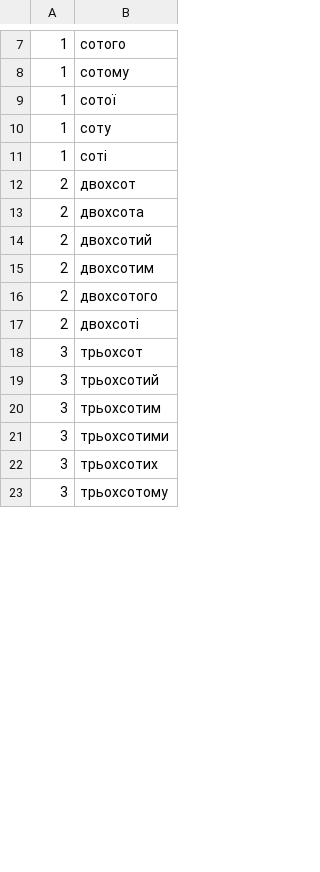
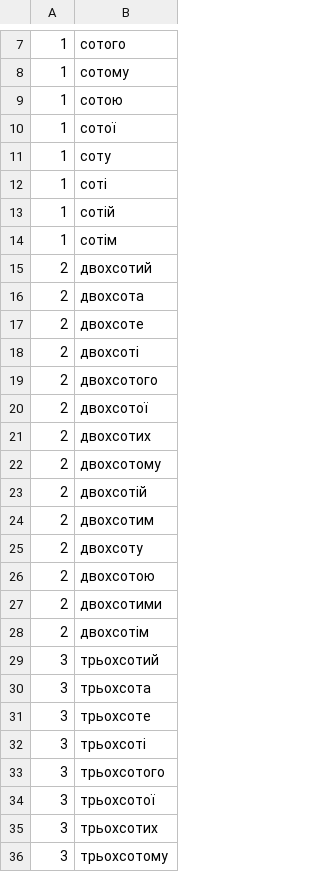
Before and after one commit to lociko/ukraine_itn_wfst, a TSV file: ukr/data/numbers/ordinal/ordinal_hundred.tsv, drawn as a sheet; only a part is shown, gaps mark what is left out; the diff covers the shown part only.

Commit message:
Extend ordinals with all possibles forms

```diff
--- a/ukr/data/numbers/ordinal/ordinal_hundred.tsv
+++ b/ukr/data/numbers/ordinal/ordinal_hundred.tsv
@@ -8,2 +8,3 @@
 1	сотому
+1	сотою
 1	сотої
@@ -11,12 +12,24 @@
 1	соті
-2	двохсот
+1	сотій
+1	сотім
+2	двохсотий
 2	двохсота
-2	двохсотий
+2	двохсоте
+2	двохсоті
+2	двохсотого
+2	двохсотої
+2	двохсотих
+2	двохсотому
+2	двохсотій
 2	двохсотим
-2	двохсотого
-2	двохсоті
-3	трьохсот
+2	двохсоту
+2	двохсотою
+2	двохсотими
+2	двохсотім
 3	трьохсотий
-3	трьохсотим
-3	трьохсотими
+3	трьохсота
+3	трьохсоте
+3	трьохсоті
+3	трьохсотого
+3	трьохсотої
 3	трьохсотих
```
Also changed, not shown: 58 added rows, 4 removed rows, 6 moved rows and 10 edited cells elsewhere in this file, ukr/data/numbers/ordinal/ordinal_digit.tsv, ukr/data/numbers/ordinal/ordinal_teen.tsv, 5 other files.
